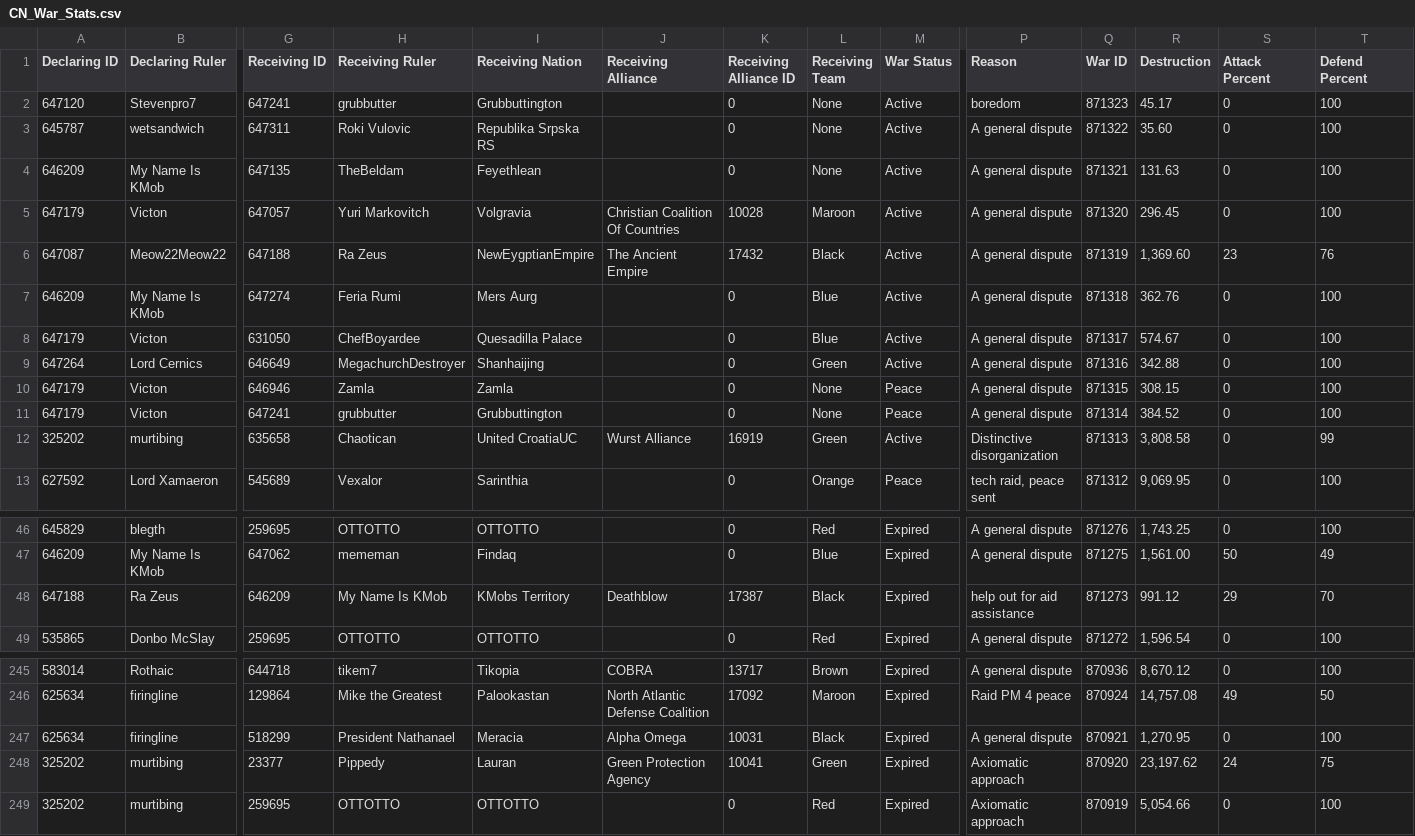
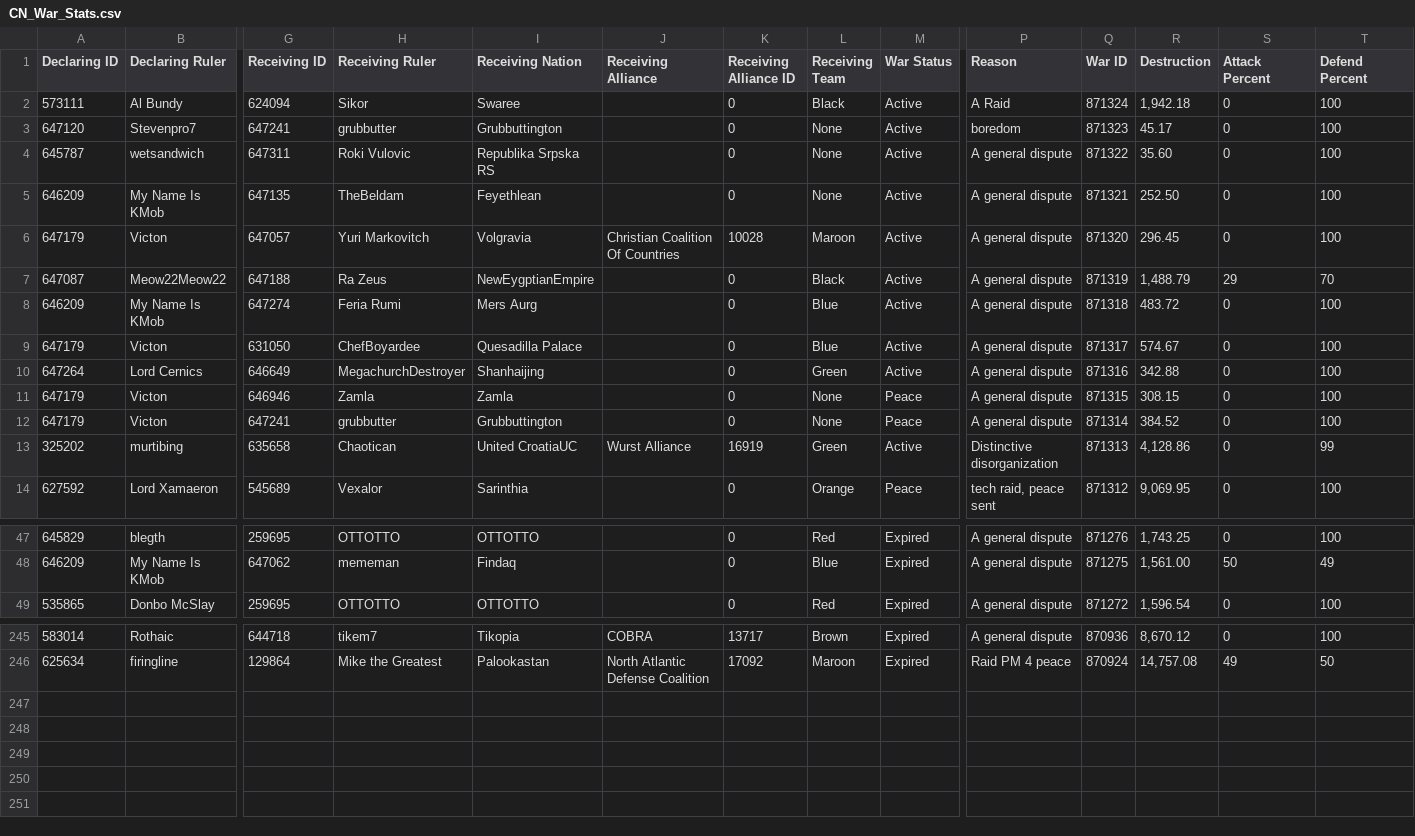
Before and after one commit to oh-ari/oh-ari.github.io, a CSV file: daily/CN_War_Stats.csv, drawn as a sheet; only a part is shown, gaps mark what is left out; removed rows and columns are numbered as before the commit, all else as after; rows hold the shown columns only; the diff covers the shown part only; the diff names each change by its address in the sheet, - before the commit and + after, or states it on an @@ line.

```diff
--- a/daily/CN_War_Stats.csv
+++ b/daily/CN_War_Stats.csv
+row 2: 573111 | Al Bundy | 624094 | Sikor | Swaree |  | 0 | Black | Active | A Raid | 871324 | 1,942.18 | 0 | 100
-R5 (Destruction): 131.63
+R5 (Destruction): 252.50
-J7 (Receiving Alliance): The Ancient Empire
+J7 (Receiving Alliance): (empty)
-K7 (Receiving Alliance ID): 17432
+K7 (Receiving Alliance ID): 0
-R7 (Destruction): 1,369.60
+R7 (Destruction): 1,488.79
-S7 (Attack Percent): 23
+S7 (Attack Percent): 29
-T7 (Defend Percent): 76
+T7 (Defend Percent): 70
-R8 (Destruction): 362.76
+R8 (Destruction): 483.72
-R13 (Destruction): 3,808.58
+R13 (Destruction): 4,128.86
-row 48: 647188 | Ra Zeus | 646209 | My Name Is KMob | KMobs Territory | Deathblow | 17387 | Black | Expired | help out for aid assistance | 871273 | 991.12 | 29 | 70
-row 247: 625634 | firingline | 518299 | President Nathanael | Meracia | Alpha Omega | 10031 | Black | Expired | A general dispute | 870921 | 1,270.95 | 0 | 100
-row 248: 325202 | murtibing | 23377 | Pippedy | Lauran | Green Protection Agency | 10041 | Green | Expired | Axiomatic approach | 870920 | 23,197.62 | 24 | 75
-row 249: 325202 | murtibing | 259695 | OTTOTTO | OTTOTTO |  | 0 | Red | Expired | Axiomatic approach | 870919 | 5,054.66 | 0 | 100
```
Also changed, not shown: 9 edited cells elsewhere in this file, daily/CN_Alliance_Stats.csv, daily/CN_Foreign_Aid.csv, 3 other files.
